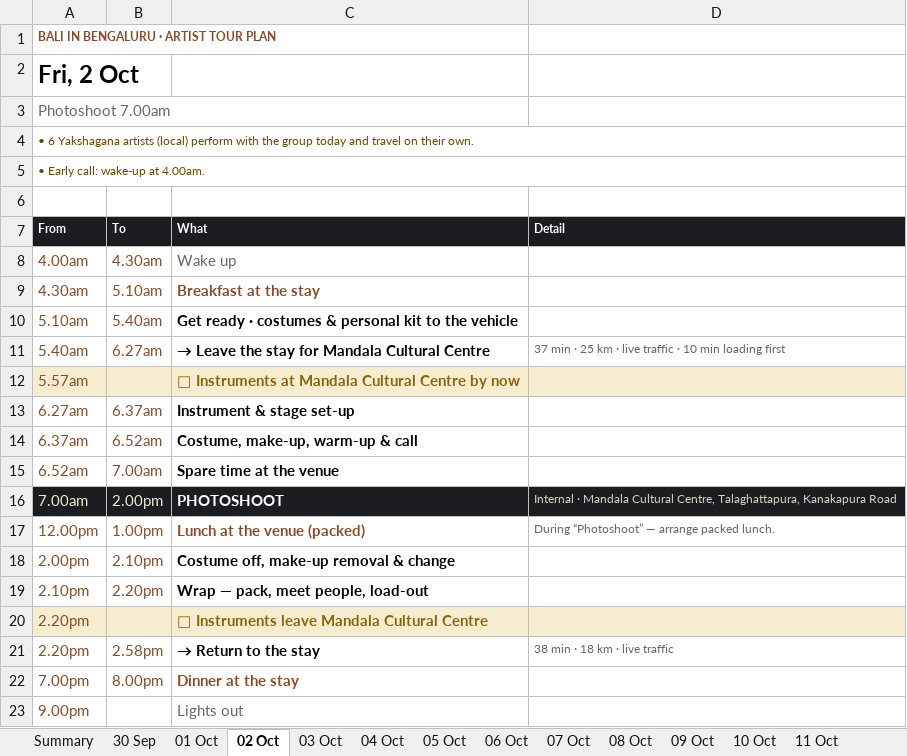
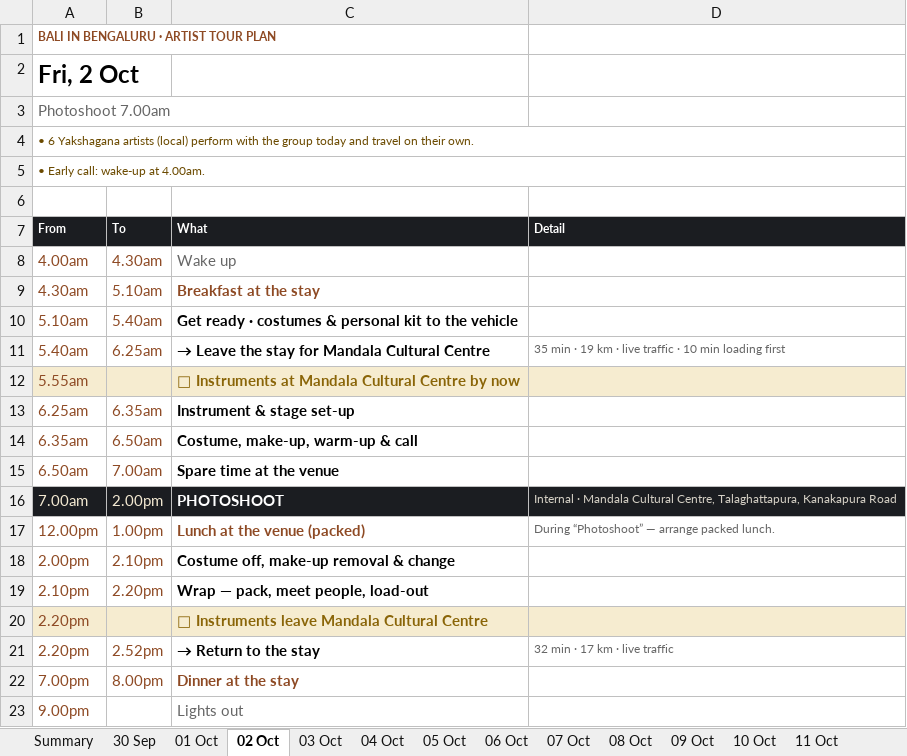
Before and after one commit to p-cult/bali-in-blr, an Excel workbook: plan/tour-plan-citadel-sarovar-portico.xlsx, sheet 02 Oct, drawn as a sheet; values as stored, in another font and other column widths than the file's, no borders; the diff names each change by its address in the sheet, - before the commit and + after, or states it on an @@ line.

```diff
--- a/plan/tour-plan-citadel-sarovar-portico.xlsx (sheet 02 Oct)
+++ b/plan/tour-plan-citadel-sarovar-portico.xlsx (sheet 02 Oct)
-B11 (To): 6.27am
+B11 (To): 6.25am
-D11 (Detail): 37 min · 25 km ·…
+D11 (Detail): 35 min · 19 km ·…
-A12 (From): 5.57am
+A12 (From): 5.55am
-A13 (From): 6.27am
+A13 (From): 6.25am
-B13 (To): 6.37am
+B13 (To): 6.35am
-A14 (From): 6.37am
+A14 (From): 6.35am
-B14 (To): 6.52am
+B14 (To): 6.50am
-A15 (From): 6.52am
+A15 (From): 6.50am
-B21 (To): 2.58pm
+B21 (To): 2.52pm
-D21 (Detail): 38 min · 18 km · live traffic
+D21 (Detail): 32 min · 17 km · live traffic
```
Also changed, not shown: sheet 06 Oct, sheet 04 Oct, sheet Summary, sheet 03 Oct, sheet 30 Sep, sheet 08 Oct, plan/tour-plan-20th-mile-routine.xlsx, plan/tour-plan-20th-mile.xlsx, 12 other files.
